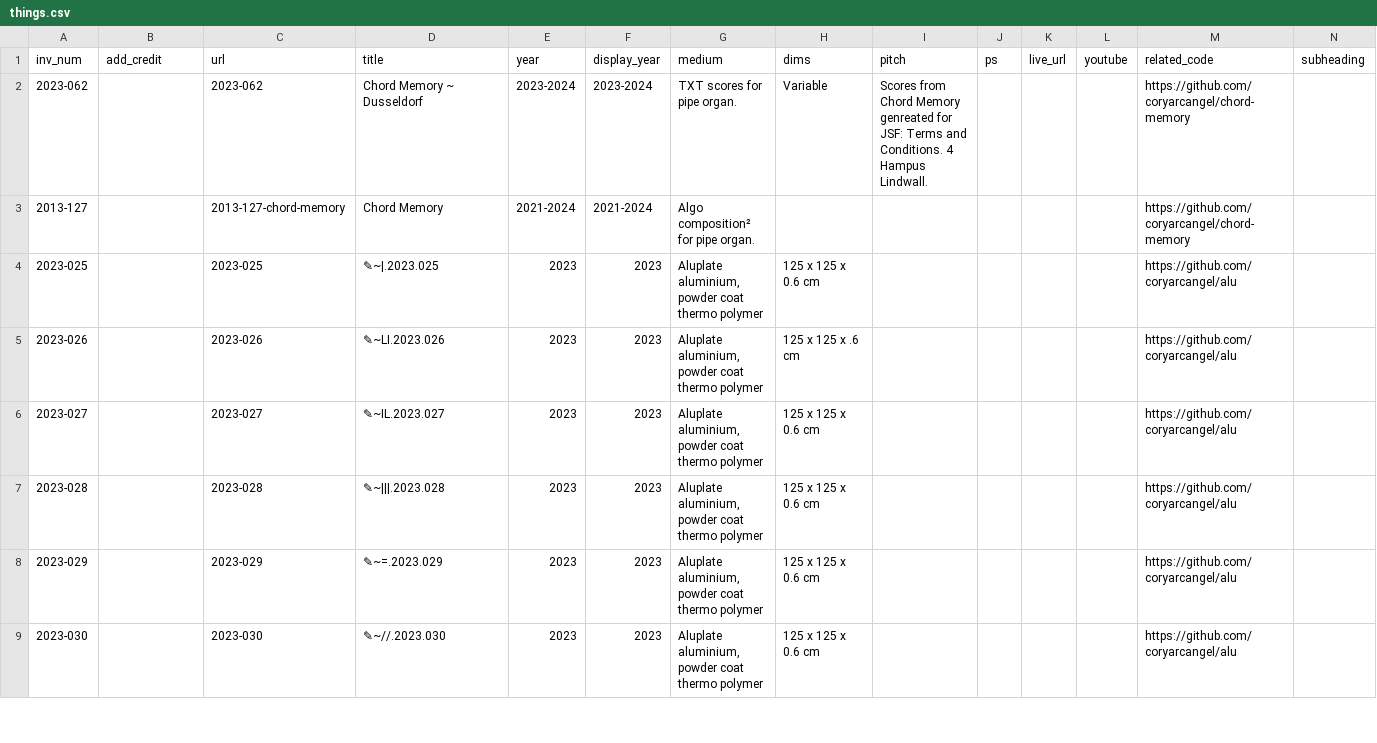
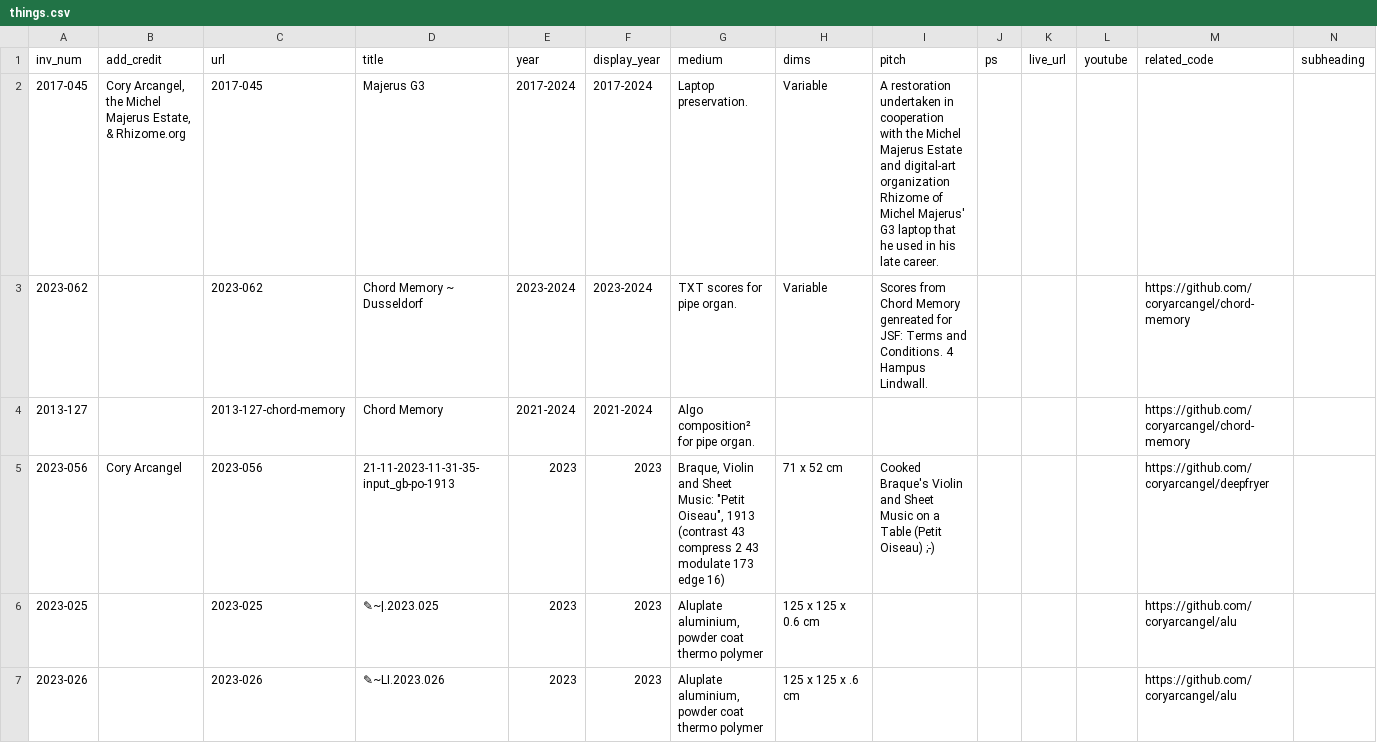
Before and after one commit to coryarcangel/coryarcangel.com, a CSV file: _data/things.csv, drawn as a sheet; only a part is shown; the shorter side is filled out with more unchanged rows; rows hold the shown columns only; the diff names each change by its address in the sheet, - before the commit and + after, or states it on an @@ line.

```diff
--- a/_data/things.csv
+++ b/_data/things.csv
+row 2: 2017-045 | Cory Arcangel, the Michel Majerus Estate, & Rhizome.org | 2017-045 | Majerus G3 | 2017-2024 | 2017-2024 | Laptop preservation. | Variable | A restoration undertaken in cooperation with the Michel Majerus Estate and digital-art organization Rhizome of Michel Majerus' G3 laptop that he used in his late career.
+row 5: 2023-056 | Cory Arcangel | 2023-056 | 21-11-2023-11-31-35-input_gb-po-1913 | 2023 | 2023 | Braque, Violin and Sheet Music: "Petit Oiseau", 1913 (contrast 43 compress 2 43 modulate 173 edge 16) | 71 x 52 cm | Cooked Braque's Violin and Sheet Music on a Table (Petit Oiseau) ;-) |  |  |  | https://github.com/coryarcangel/deepfryer
```
Also changed, not shown: _data/images.csv, _data/thingsXshows.csv, 3 other files.
